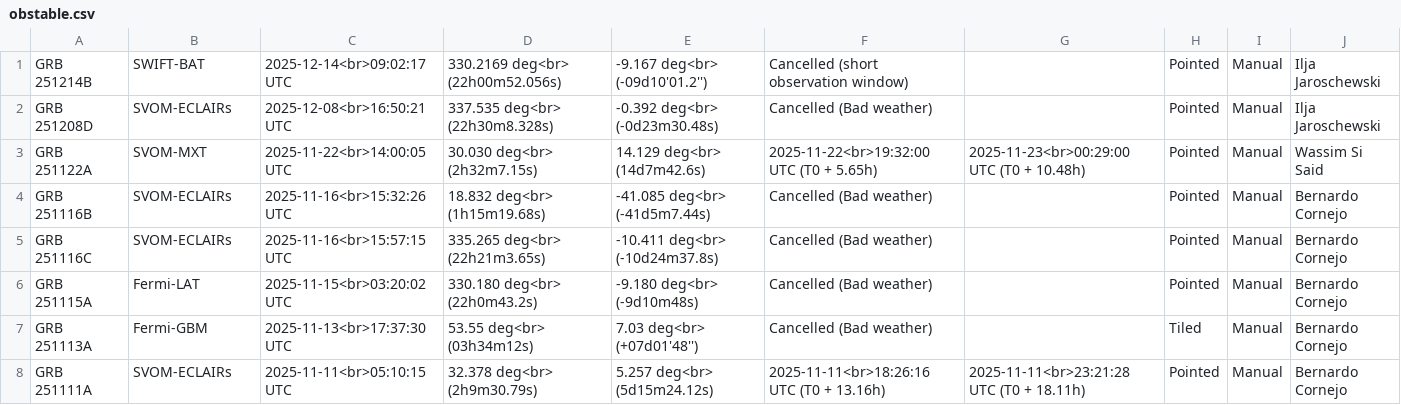
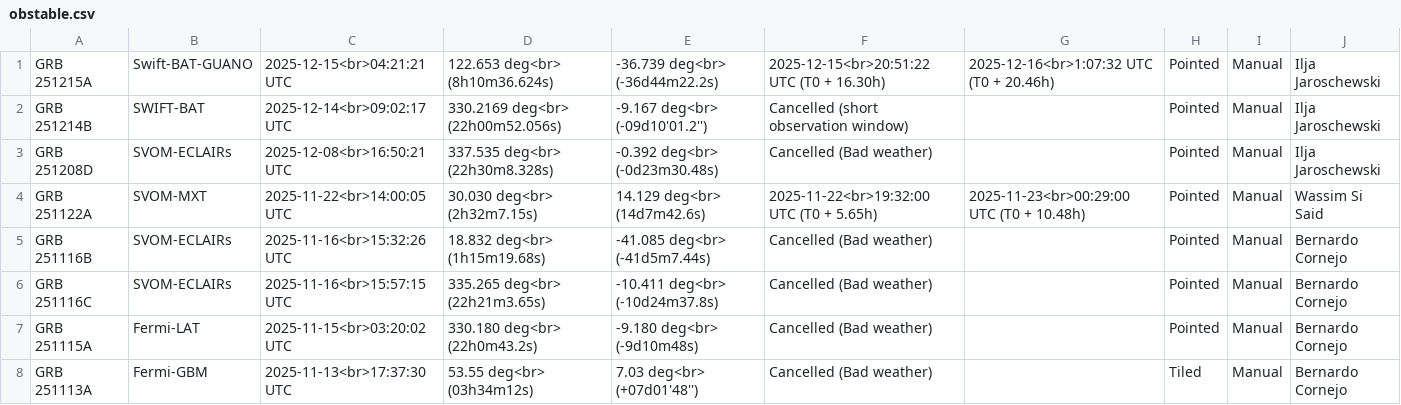
Before and after one commit to grbhess/grbhess.github.io, a CSV file: obstable.csv, drawn as a sheet; only a part is shown; the shorter side is filled out with more unchanged rows; the diff names each change by its address in the sheet, - before the commit and + after, or states it on an @@ line.

Commit message:
Update obstable.csv

```diff
--- a/obstable.csv
+++ b/obstable.csv
+row 1: GRB 251215A | Swift-BAT-GUANO | 2025-12-15<br>04:21:21 UTC | 122.653 deg<br> (8h10m36.624s) | -36.739 deg<br> (-36d44m22.2s) | 2025-12-15<br>20:51:22 UTC (T0 + 16.30h) | 2025-12-16<br>1:07:32 UTC (T0 + 20.46h) | Pointed | Manual | Ilja Jaroschewski
```
